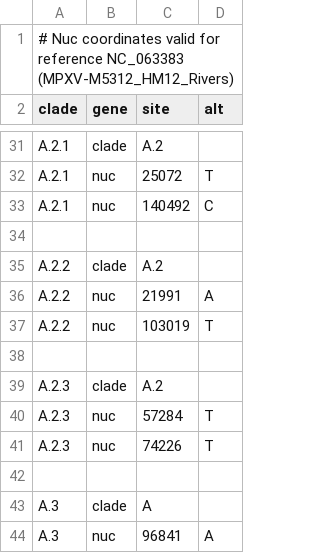
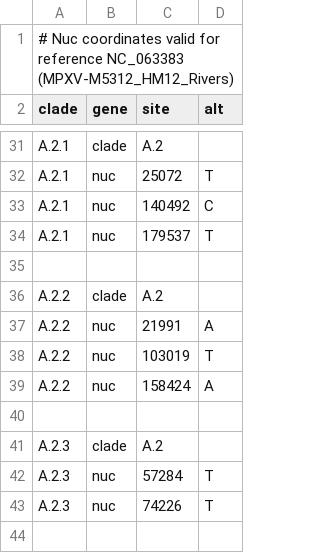
Before and after one commit to nextstrain/mpox, a TSV file: phylogenetic/defaults/clades.tsv, drawn as a sheet; only a part is shown, gaps mark what is left out; the shorter side is filled out with more unchanged rows; the diff names each change by its address in the sheet, - before the commit and + after, or states it on an @@ line.

Commit message:
phylogenetic: Update clades.tsv
Resolving additional differences I noticed between this clades.tsv
and the nextclade clades.tsv

<https://github.com/nextstrain/mpox/blob/9d3b8ea9f5b4916c3459a6796fda4fc823b54951/nextclade/resources/all-clades/clades.tsv>

```diff
--- a/phylogenetic/defaults/clades.tsv
+++ b/phylogenetic/defaults/clades.tsv
+row 34: A.2.1 | nuc | 179537 | T
+row 39: A.2.2 | nuc | 158424 | A
```
